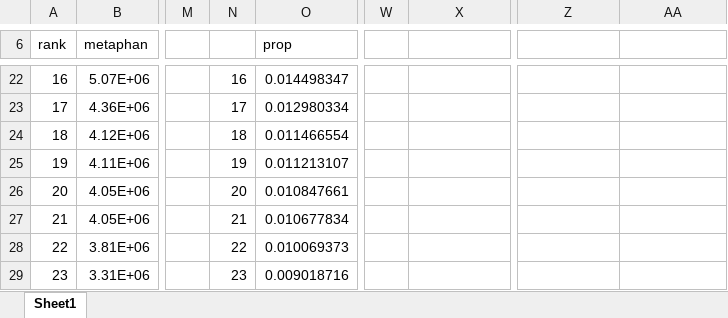
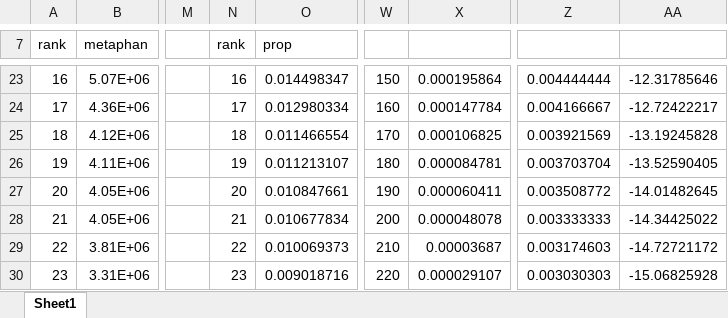
Before and after one commit to theo-allnutt-bioinformatics/Allnutt_etal_2020_expanding_the_taxonomic, an Excel workbook: Abundance_model_fit.xlsx, sheet Sheet1, drawn as a sheet; only a part is shown, gaps mark what is left out; values as stored, in another font and other column widths than the file's, no borders; charts and pictures not drawn; addresses are those after the commit; the diff covers the shown part only; the diff names each change by its address in the sheet, - before the commit and + after, or states it on an @@ line.

Commit message:
Add files via upload

```diff
--- a/Abundance_model_fit.xlsx (sheet Sheet1)
+++ b/Abundance_model_fit.xlsx (sheet Sheet1)
-N7: (empty)
+N7: rank
-W23: (empty)
+W23: 150
-X23: (empty)
+X23: 0.000195864
-Z23: (empty)
+Z23: 0.004444444
-AA23: (empty)
+AA23: -12.31785646
-W24: (empty)
+W24: 160
-X24: (empty)
+X24: 0.000147784
-Z24: (empty)
+Z24: 0.004166667
-AA24: (empty)
+AA24: -12.72422217
-W25: (empty)
+W25: 170
-X25: (empty)
+X25: 0.000106825
-Z25: (empty)
+Z25: 0.003921569
-AA25: (empty)
+AA25: -13.19245828
-W26: (empty)
+W26: 180
-X26: (empty)
+X26: 0.000084781
-Z26: (empty)
+Z26: 0.003703704
-AA26: (empty)
+AA26: -13.52590405
-W27: (empty)
+W27: 190
-X27: (empty)
+X27: 0.000060411
-Z27: (empty)
+Z27: 0.003508772
-AA27: (empty)
+AA27: -14.01482645
-W28: (empty)
+W28: 200
-X28: (empty)
+X28: 0.000048078
-Z28: (empty)
+Z28: 0.003333333
-AA28: (empty)
+AA28: -14.34425022
-W29: (empty)
+W29: 210
-X29: (empty)
+X29: 0.00003687
-Z29: (empty)
+Z29: 0.003174603
-AA29: (empty)
+AA29: -14.72721172
-W30: (empty)
+W30: 220
-X30: (empty)
+X30: 0.000029107
-Z30: (empty)
+Z30: 0.003030303
-AA30: (empty)
+AA30: -15.06825928
```
Also changed, not shown: 1 added row, 92 edited cells and row numbers in column A elsewhere in this sheet, formulas that keep their value, charts or pictures.
